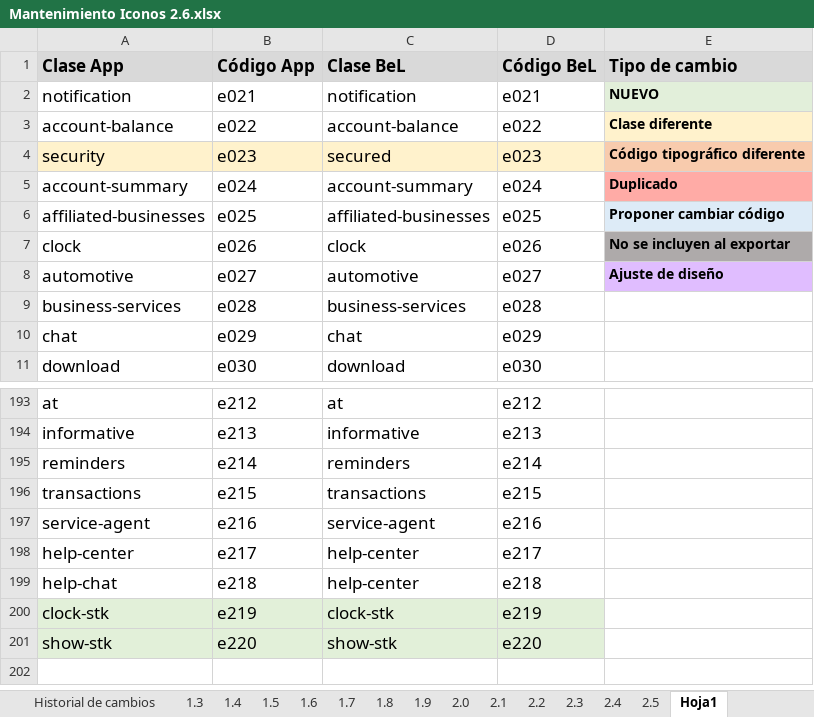
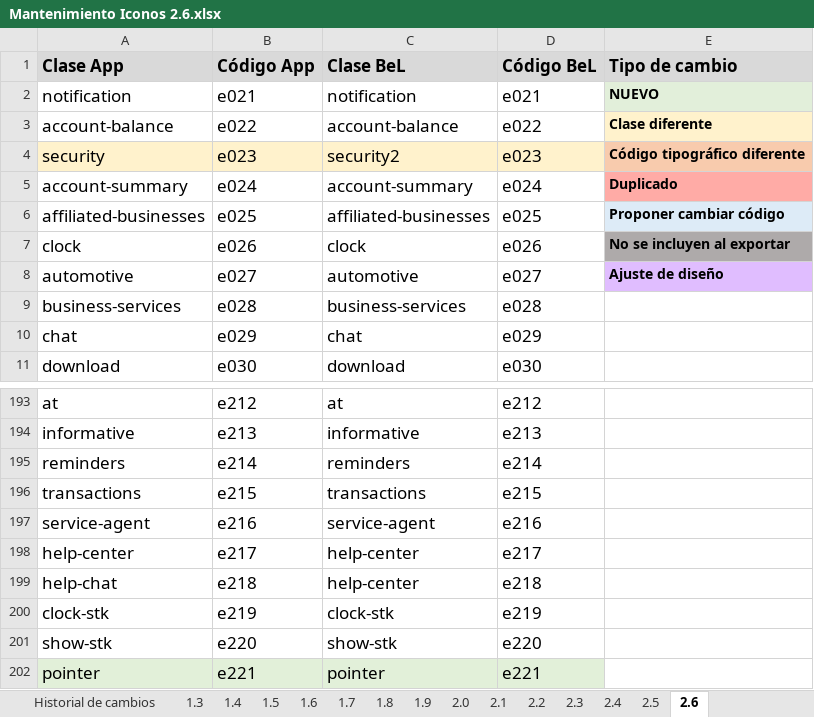
Before and after one commit to EquipOnix/Icon-version, an Excel workbook: Iconos/Versiones/Mantenimiento Iconos 2.6.xlsx, sheet 2.6, drawn as a sheet; only a part is shown, gaps mark what is left out; values as stored, in another font and other column widths than the file's, no borders; the diff names each change by its address in the sheet, - before the commit and + after, or states it on an @@ line.

Commit message:
Se agrega el ícono pointer. Se cambia de nombre la carpeta BEL por BLUE y se deprecan los íconos de móvil para el proyecto de BLUE Banca Móvil.Iconos Version 2.6

```diff
--- a/Iconos/Versiones/Mantenimiento Iconos 2.6.xlsx (sheet 2.6)
+++ b/Iconos/Versiones/Mantenimiento Iconos 2.6.xlsx (sheet 2.6)
-sheet tab: Hoja1
+sheet tab: 2.6
-C4 (Clase BeL): secured
+C4 (Clase BeL): security2
-A200:D201 fill: #E2F0D9
+A200:D201 fill: none
+row 202: pointer | e221 | pointer | e221
```
Also changed, not shown: sheet Historial de cambios, 1 other file.
